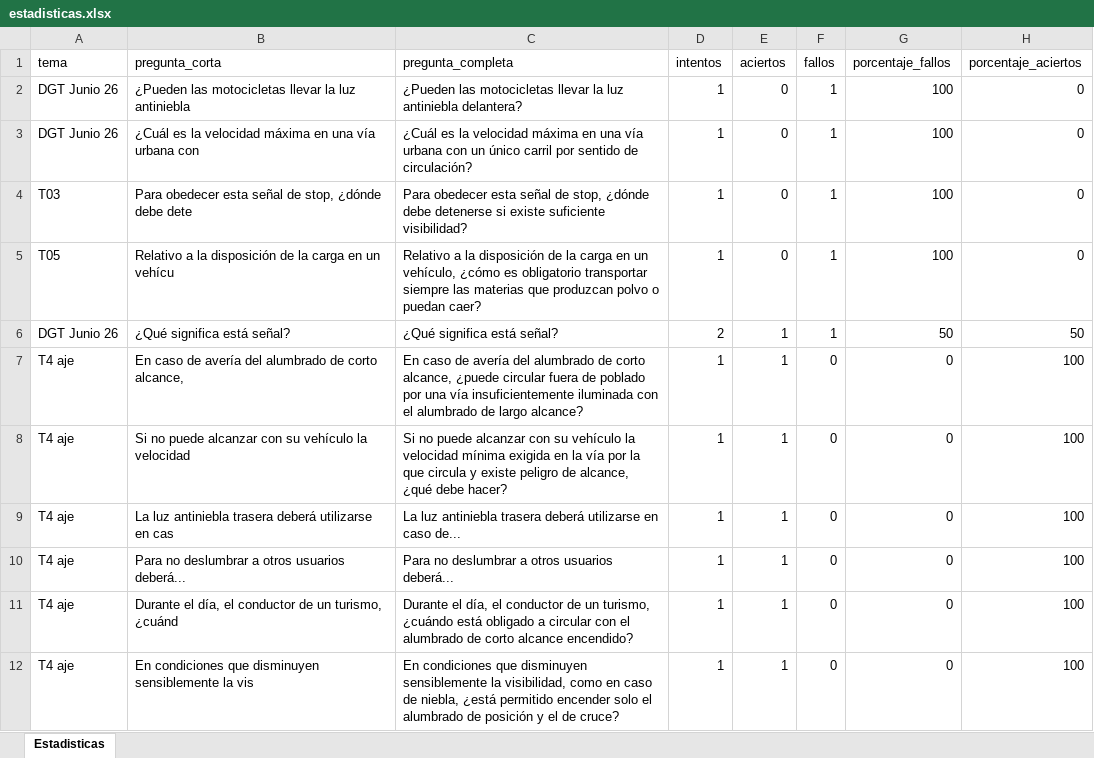
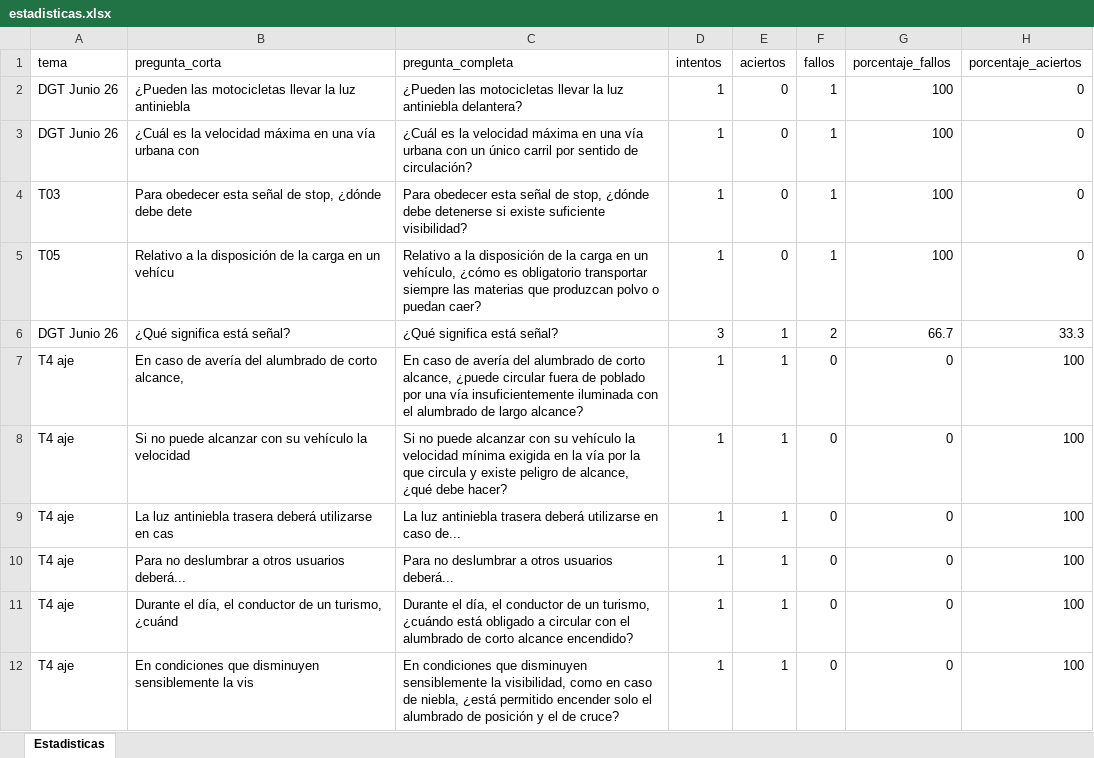
Before and after one commit to Yorchip/AUTOESCUELA, an Excel workbook: estadisticas.xlsx, sheet Estadisticas, drawn as a sheet; only a part is shown; values as stored, in another font and other column widths than the file's, no borders; the diff names each change by its address in the sheet, - before the commit and + after, or states it on an @@ line.

Commit message:
📊 Actualización automática de estadísticas

```diff
--- a/estadisticas.xlsx (sheet Estadisticas)
+++ b/estadisticas.xlsx (sheet Estadisticas)
-D6 (intentos): 2
+D6 (intentos): 3
-F6 (fallos): 1
+F6 (fallos): 2
-G6 (porcentaje_fallos): 50
+G6 (porcentaje_fallos): 66.7
-H6 (porcentaje_aciertos): 50
+H6 (porcentaje_aciertos): 33.3
```
